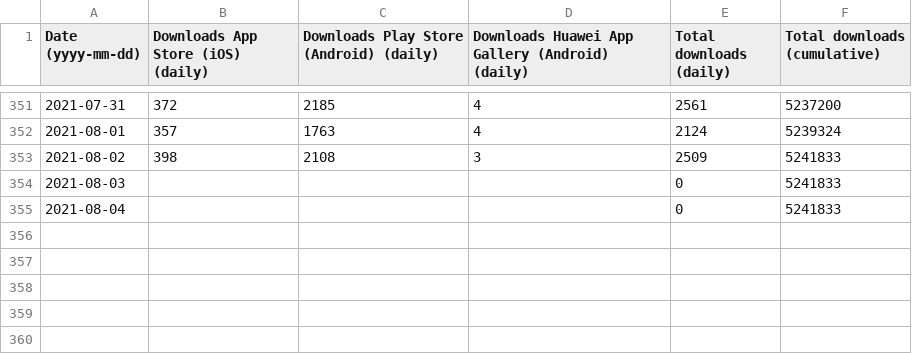
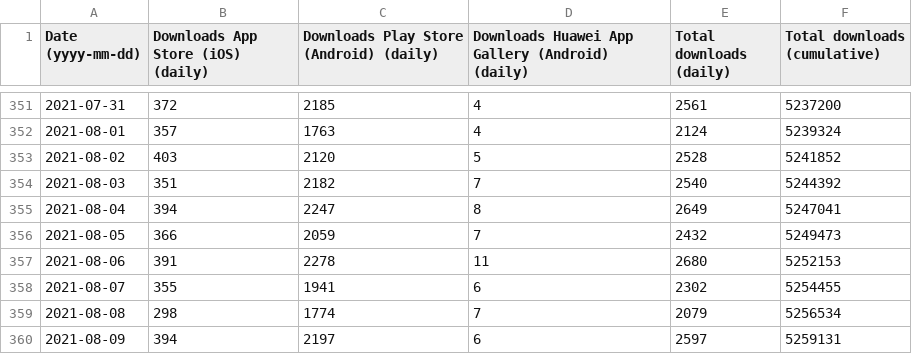
Before and after one commit to minvws/nl-covid19-notification-app-statistics, a CSV file: statistics/appstore_statistics.csv, drawn as a sheet; only a part is shown, gaps mark what is left out.

Commit message:
Update app store statistics

```diff
--- a/statistics/appstore_statistics.csv
+++ b/statistics/appstore_statistics.csv
@@ -352,4 +352,9 @@
 2021-08-01,357,1763,4,2124,5239324
-2021-08-02,398,2108,3,2509,5241833
-2021-08-03,,,,0,5241833
-2021-08-04,,,,0,5241833
+2021-08-02,403,2120,5,2528,5241852
+2021-08-03,351,2182,7,2540,5244392
+2021-08-04,394,2247,8,2649,5247041
+2021-08-05,366,2059,7,2432,5249473
+2021-08-06,391,2278,11,2680,5252153
+2021-08-07,355,1941,6,2302,5254455
+2021-08-08,298,1774,7,2079,5256534
+2021-08-09,394,2197,6,2597,5259131
```
